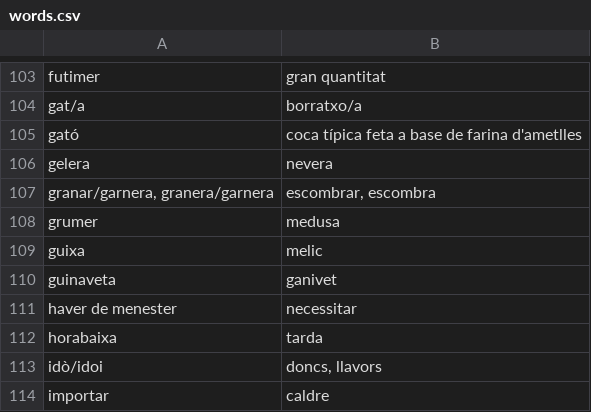
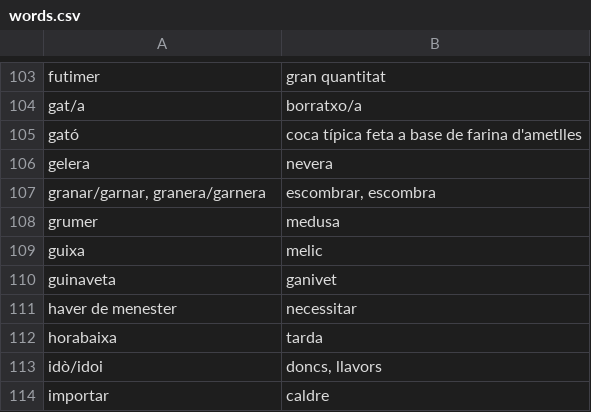
Before and after one commit to juxuanu/dcm, a CSV file: data/words.csv, drawn as a sheet; only a part is shown, gaps mark what is left out.

Commit message:
Update words.csv

```diff
--- a/data/words.csv
+++ b/data/words.csv
@@ -106,3 +106,3 @@ gató;coca típica feta a base de farina d'ametlles
 gelera;nevera
-granar/garnera, granera/garnera;escombrar, escombra
+granar/garnar, granera/garnera;escombrar, escombra
 grumer;medusa
```
